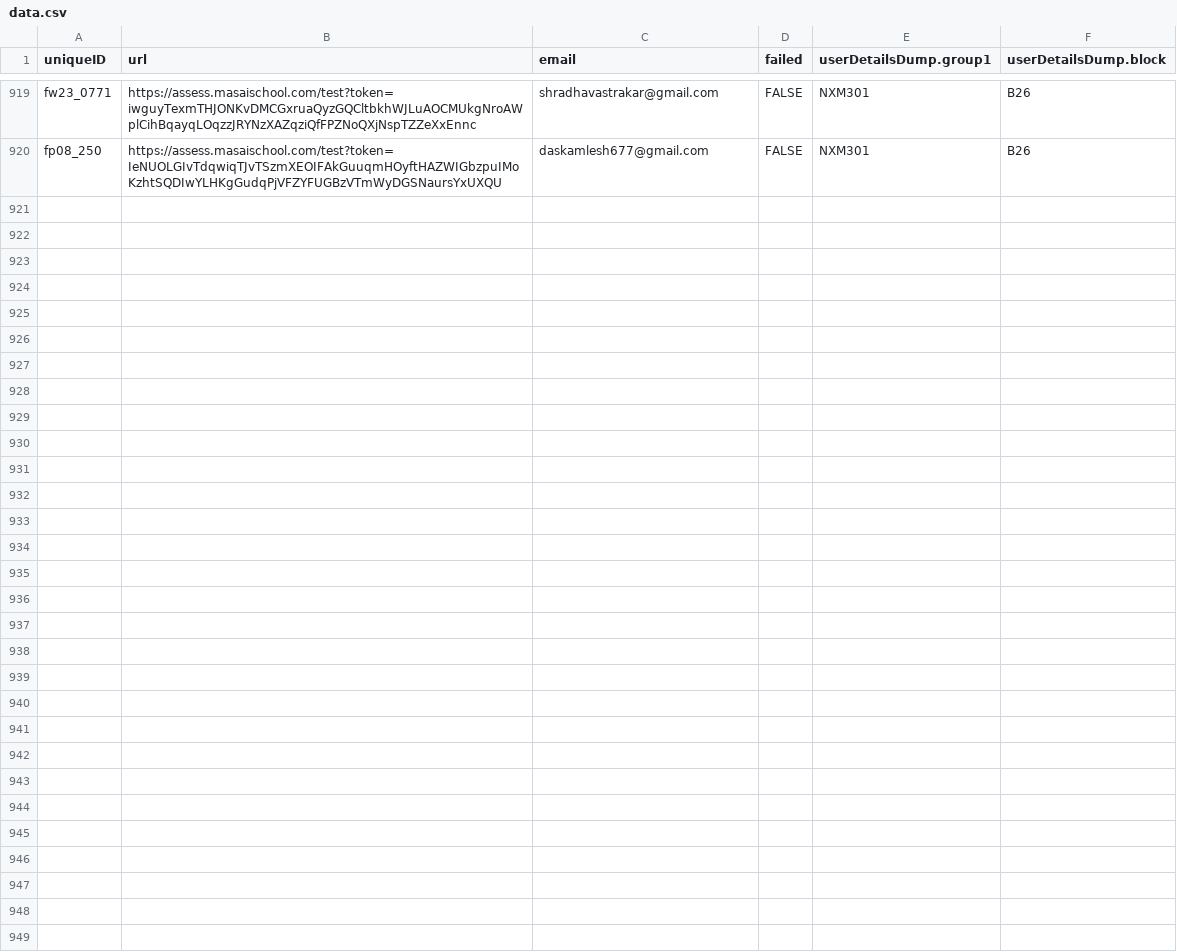
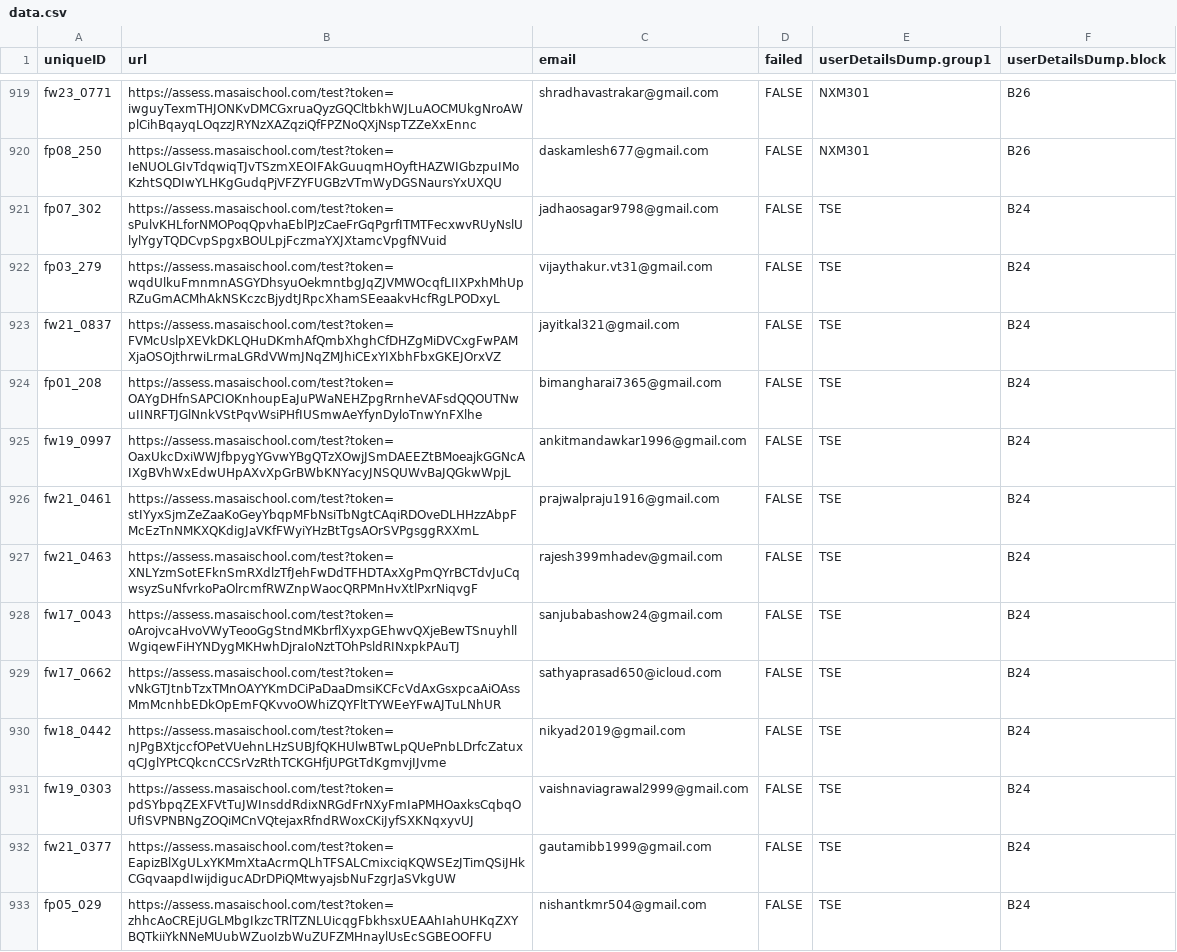
Before and after one commit to vchandu111/access-platform-app, a CSV file: data.csv, drawn as a sheet; only a part is shown, gaps mark what is left out; the diff covers the shown part only.

Commit message:
new

```diff
--- a/data.csv
+++ b/data.csv
@@ -920 +920,14 @@ fw23_0771,https://assess.masaischool.com/test?token=iwguyTexmTHJONKvDMCGxruaQyzG
 fp08_250,https://assess.masaischool.com/test?token=IeNUOLGIvTdqwiqTJvTSzmXEOIFAkGuuqmHOyftHAZWIGbzpuIMoKzhtSQDIwYLHKgGudqPjVFZYFUGBzVTmWyDGSNaursYxUXQU,daskamlesh677@gmail.com,FALSE,NXM301,B26
+fp07_302,https://assess.masaischool.com/test?token=sPulvKHLforNMOPoqQpvhaEblPJzCaeFrGqPgrfITMTFecxwvRUyNslUlylYgyTQDCvpSpgxBOULpjFczmaYXJXtamcVpgfNVuid,jadhaosagar9798@gmail.com,FALSE,TSE,B24
+fp03_279,https://assess.masaischool.com/test?token=wqdUlkuFmnmnASGYDhsyuOekmntbgJqZJVMWOcqfLIIXPxhMhUpRZuGmACMhAkNSKczcBjydtJRpcXhamSEeaakvHcfRgLPODxyL,vijaythakur.vt31@gmail.com,FALSE,TSE,B24
+fw21_0837,https://assess.masaischool.com/test?token=FVMcUslpXEVkDKLQHuDKmhAfQmbXhghCfDHZgMiDVCxgFwPAMXjaOSOjthrwiLrmaLGRdVWmJNqZMJhiCExYIXbhFbxGKEJOrxVZ,jayitkal321@gmail.com,FALSE,TSE,B24
+fp01_208,https://assess.masaischool.com/test?token=OAYgDHfnSAPCIOKnhoupEaJuPWaNEHZpgRrnheVAFsdQQOUTNwuIINRFTJGlNnkVStPqvWsiPHfIUSmwAeYfynDyloTnwYnFXlhe,bimangharai7365@gmail.com,FALSE,TSE,B24
+fw19_0997,https://assess.masaischool.com/test?token=OaxUkcDxiWWJfbpygYGvwYBgQTzXOwjJSmDAEEZtBMoeajkGGNcAIXgBVhWxEdwUHpAXvXpGrBWbKNYacyJNSQUWvBaJQGkwWpjL,ankitmandawkar1996@gmail.com,FALSE,TSE,B24
+fw21_0461,https://assess.masaischool.com/test?token=stIYyxSjmZeZaaKoGeyYbqpMFbNsiTbNgtCAqiRDOveDLHHzzAbpFMcEzTnNMKXQKdigJaVKfFWyiYHzBtTgsAOrSVPgsggRXXmL,prajwalpraju1916@gmail.com,FALSE,TSE,B24
+fw21_0463,https://assess.masaischool.com/test?token=XNLYzmSotEFknSmRXdlzTfJehFwDdTFHDTAxXgPmQYrBCTdvJuCqwsyzSuNfvrkoPaOlrcmfRWZnpWaocQRPMnHvXtlPxrNiqvgF,rajesh399mhadev@gmail.com,FALSE,TSE,B24
+fw17_0043,https://assess.masaischool.com/test?token=oArojvcaHvoVWyTeooGgStndMKbrflXyxpGEhwvQXjeBewTSnuyhllWgiqewFiHYNDygMKHwhDjraIoNztTOhPsldRINxpkPAuTJ,sanjubabashow24@gmail.com,FALSE,TSE,B24
+fw17_0662,https://assess.masaischool.com/test?token=vNkGTJtnbTzxTMnOAYYKmDCiPaDaaDmsiKCFcVdAxGsxpcaAiOAssMmMcnhbEDkOpEmFQKvvoOWhiZQYFltTYWEeYFwAJTuLNhUR,sathyaprasad650@icloud.com,FALSE,TSE,B24
+fw18_0442,https://assess.masaischool.com/test?token=nJPgBXtjccfOPetVUehnLHzSUBJfQKHUlwBTwLpQUePnbLDrfcZatuxqCJglYPtCQkcnCCSrVzRthTCKGHfjUPGtTdKgmvjIJvme,nikyad2019@gmail.com,FALSE,TSE,B24
+fw19_0303,https://assess.masaischool.com/test?token=pdSYbpqZEXFVtTuJWInsddRdixNRGdFrNXyFmIaPMHOaxksCqbqOUfISVPNBNgZOQiMCnVQtejaxRfndRWoxCKiJyfSXKNqxyvUJ,vaishnaviagrawal2999@gmail.com,FALSE,TSE,B24
+fw21_0377,https://assess.masaischool.com/test?token=EapizBlXgULxYKMmXtaAcrmQLhTFSALCmixciqKQWSEzJTimQSiJHkCGqvaapdIwijdigucADrDPiQMtwyajsbNuFzgrJaSVkgUW,gautamibb1999@gmail.com,FALSE,TSE,B24
+fp05_029,https://assess.masaischool.com/test?token=zhhcAoCREjUGLMbgIkzcTRlTZNLUicqgFbkhsxUEAAhIahUHKqZXYBQTkiiYkNNeMUubWZuoIzbWuZUFZMHnaylUsEcSGBEOOFFU,nishantkmr504@gmail.com,FALSE,TSE,B24
```
Also changed, not shown: 12 added rows elsewhere in this file.
